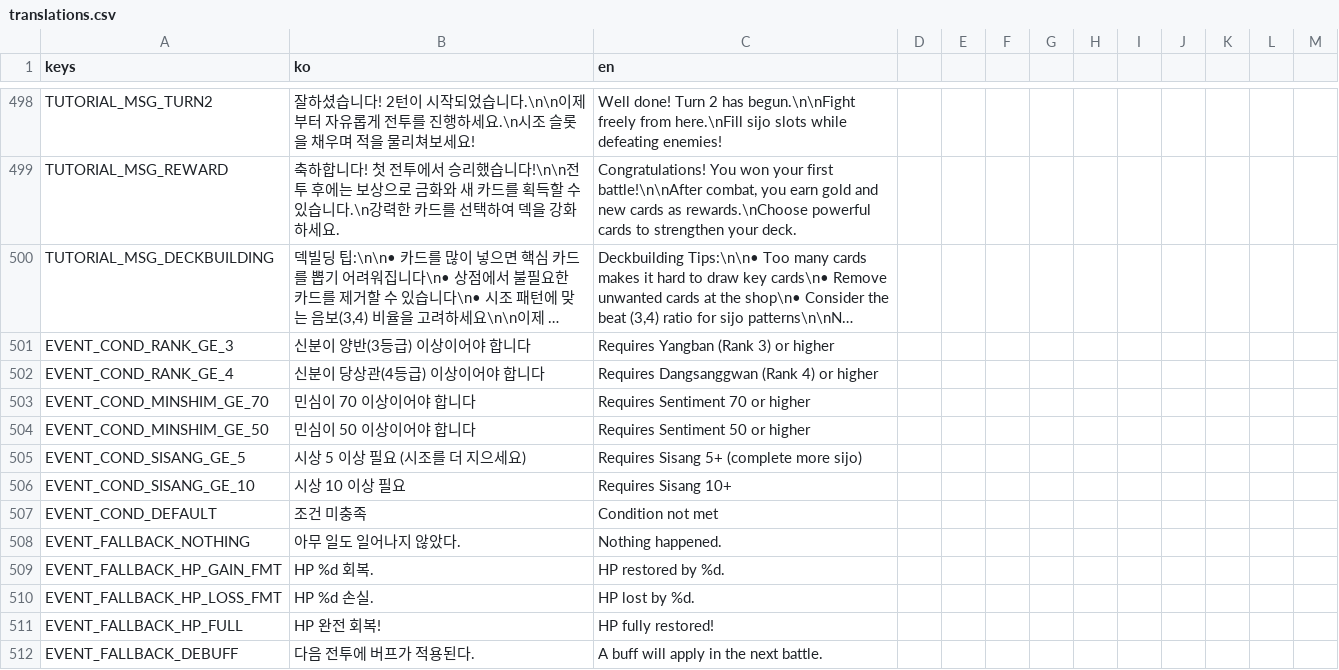
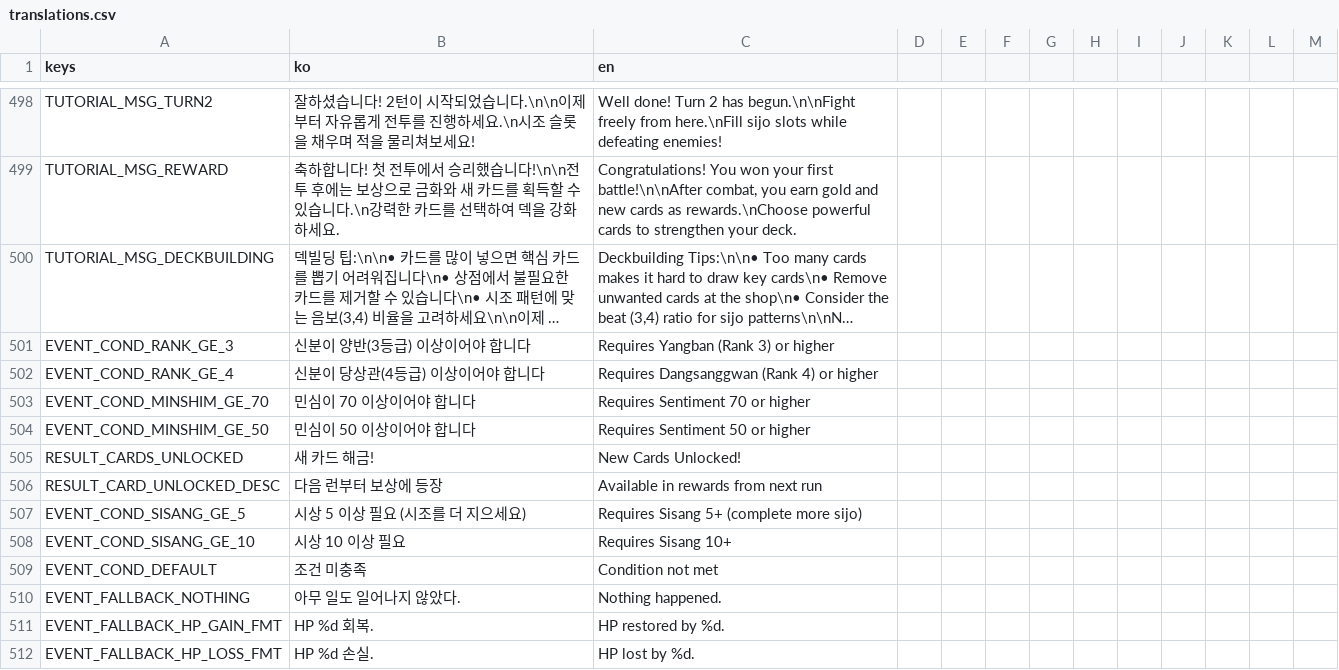
Before and after one commit to dongmin1213/Sijojeon, a CSV file: translations/translations.csv, drawn as a sheet; only a part is shown, gaps mark what is left out; the shorter side is filled out with more unchanged rows; long unchanged cells end in ….

Commit message:
feat: 카드 해금 시스템 구현 (Phase 2-4)
- CardUnlockSystem: 직업별 27장 중 7장을 업적/조건으로 해금
- 해금 조건: 직업 3회 런, 직업 클리어, 시조 누적 10/30회, 어센션 3/5
- 보상 풀에서 미해금 카드 자동 필터링
- 런 결과에서 해금 체크 + 팝업 표시
- 시조 완성 메타 누적 (total_sijo_completions)

Co-Authored-By: Paperclip <noreply@paperclip.ing>

```diff
--- a/translations/translations.csv
+++ b/translations/translations.csv
@@ -522,2 +522,4 @@ EVENT_COND_MINSHIM_GE_70,민심이 70 이상이어야 합니다,Requires Sentime
 EVENT_COND_MINSHIM_GE_50,민심이 50 이상이어야 합니다,Requires Sentiment 50 or higher
+RESULT_CARDS_UNLOCKED,새 카드 해금!,New Cards Unlocked!
+RESULT_CARD_UNLOCKED_DESC,다음 런부터 보상에 등장,Available in rewards from next run
 EVENT_COND_SISANG_GE_5,시상 5 이상 필요 (시조를 더 지으세요),Requires Sisang 5+ (complete more sijo)
```
Also changed, not shown: 3 other files.
